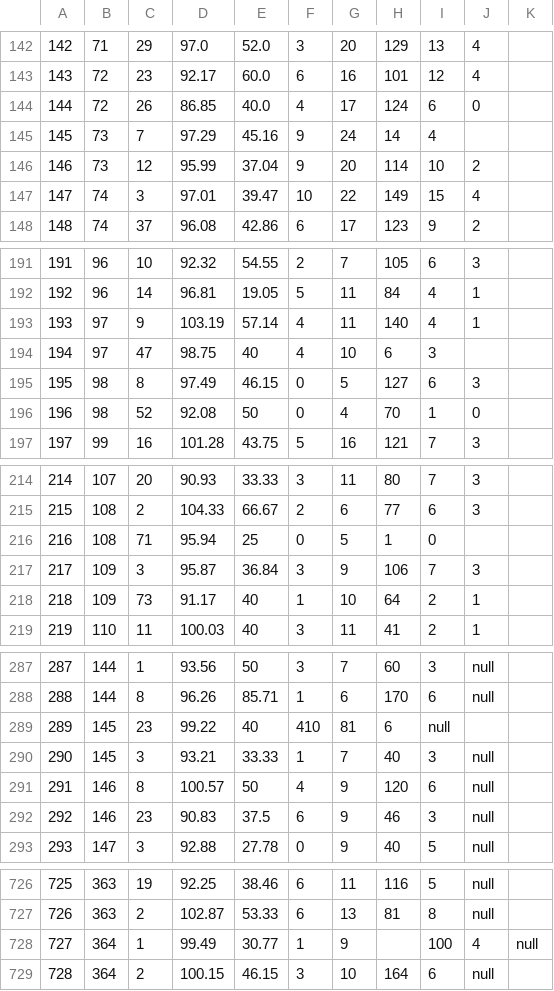
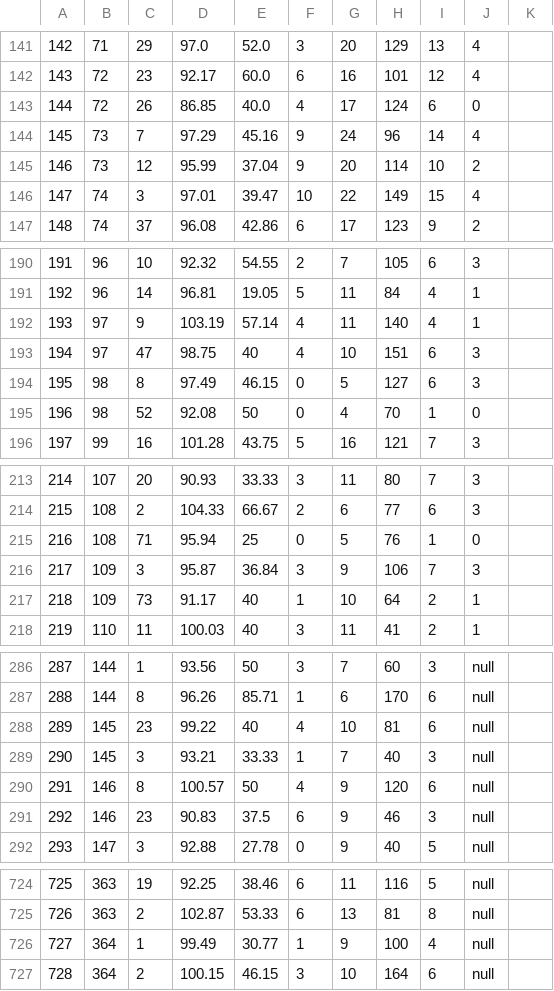
Before and after one commit to NagyArminH/DartsStatsApp, a CSV file: DartsStatsApp/Resources/Raw/MatchStatData.csv, drawn as a sheet; only a part is shown, gaps mark what is left out; addresses are those after the commit; the diff covers the shown part only; the diff names each change by its address in the sheet, - before the commit and + after, or states it on an @@ line.

```diff
--- a/DartsStatsApp/Resources/Raw/MatchStatData.csv
+++ b/DartsStatsApp/Resources/Raw/MatchStatData.csv
-H144: 14
+H144: 96
-I144: 4
+I144: 14
-J144: (empty)
+J144: 4
-H193: 6
+H193: 151
-I193: 3
+I193: 6
-J193: (empty)
+J193: 3
-H215: 1
+H215: 76
-I215: 0
+I215: 1
-J215: (empty)
+J215: 0
-F288: 410
+F288: 4
-G288: 81
+G288: 10
-H288: 6
+H288: 81
-I288: null
+I288: 6
-J288: (empty)
+J288: null
-H726: (empty)
+H726: 100
-I726: 100
+I726: 4
-J726: 4
+J726: null
-K726: null
+K726: (empty)
```
Also changed, not shown: 1 added row, 3 removed rows and 25 edited cells elsewhere in this file, DartsStatsApp/Resources/Raw/MatchData.csv, 2 other files.
